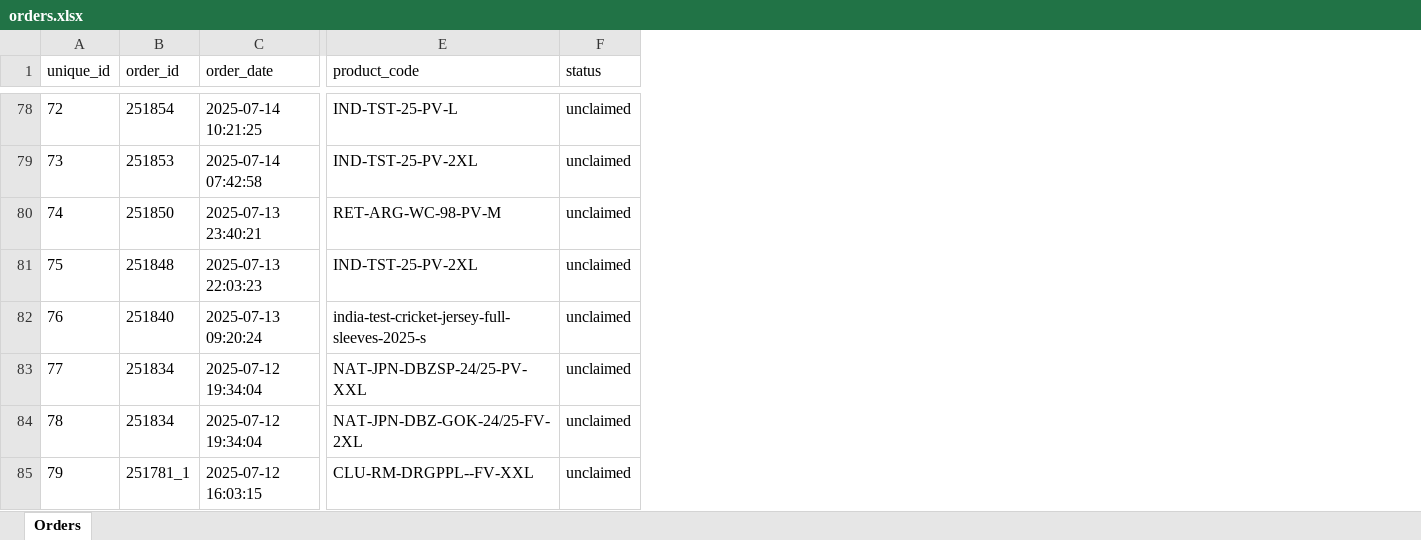
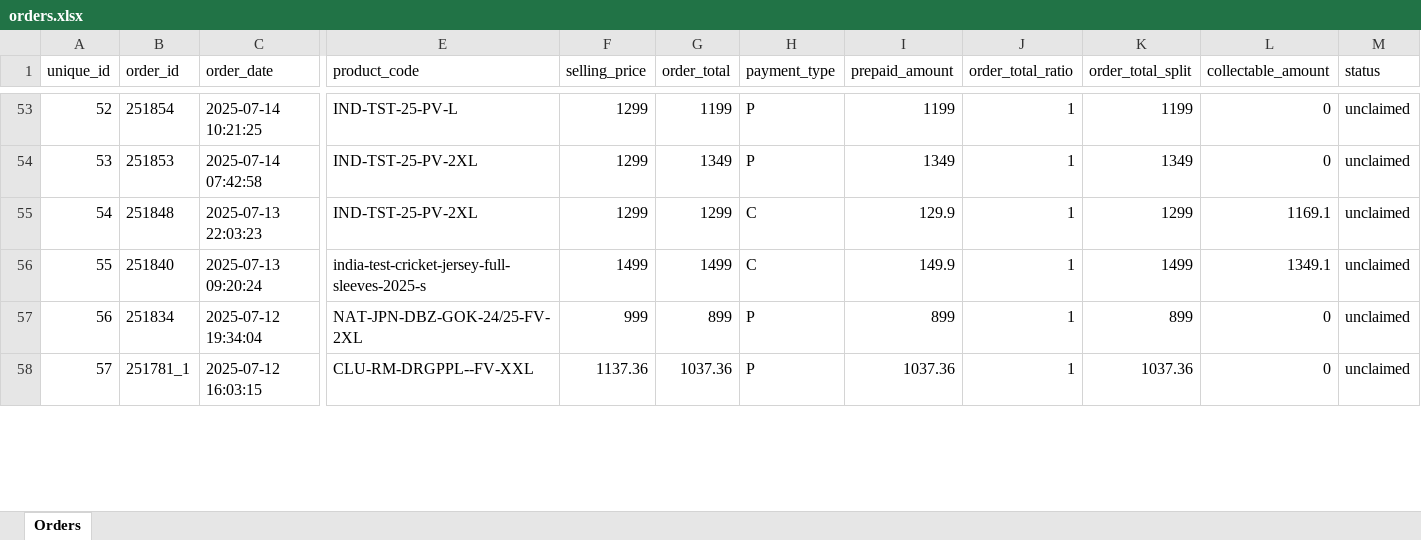
Before and after one commit to StrikerStore/Clamio_v2, an Excel workbook: backend/data/orders.xlsx, sheet Orders, drawn as a sheet; only a part is shown, gaps mark what is left out; values as stored, in another font and other column widths than the file's, no borders; removed rows and columns are numbered as before the commit, all else as after; rows hold the shown columns only; the diff covers the shown part only; the diff names each change by its address in the sheet, - before the commit and + after, or states it on an @@ line.

Commit message:
WIP: Added my order changes

```diff
--- a/backend/data/orders.xlsx (sheet Orders)
+++ b/backend/data/orders.xlsx (sheet Orders)
+column F (selling_price), rows 53-58: 1299 | 1299 | 1299 | 1499 | 999 | 1137.36
+column G (order_total), rows 53-58: 1199 | 1349 | 1299 | 1499 | 899 | 1037.36
+column H (payment_type), rows 53-58: P | P | C | C | P | P
+column I (prepaid_amount), rows 53-58: 1199 | 1349 | 129.9 | 149.9 | 899 | 1037.36
+column J (order_total_ratio), rows 53-58: all 1
+column K (order_total_split), rows 53-58: 1199 | 1349 | 1299 | 1499 | 899 | 1037.36
+column L (collectable_amount), rows 53-58: 0 | 0 | 1169.1 | 1349.1 | 0 | 0
@@ column A (unique_id) renumbered between rows 2 and 85 @@
-row 80: 74 | 251850 | 2025-07-13 23:40:21 | RET-ARG-WC-98-PV-M | unclaimed
-row 83: 77 | 251834 | 2025-07-12 19:34:04 | NAT-JPN-DBZSP-24/25-PV-XXL | unclaimed
```
Also changed, not shown: 16 added rows, 42 removed rows and 41 edited cells elsewhere in this sheet, 12 other files.
